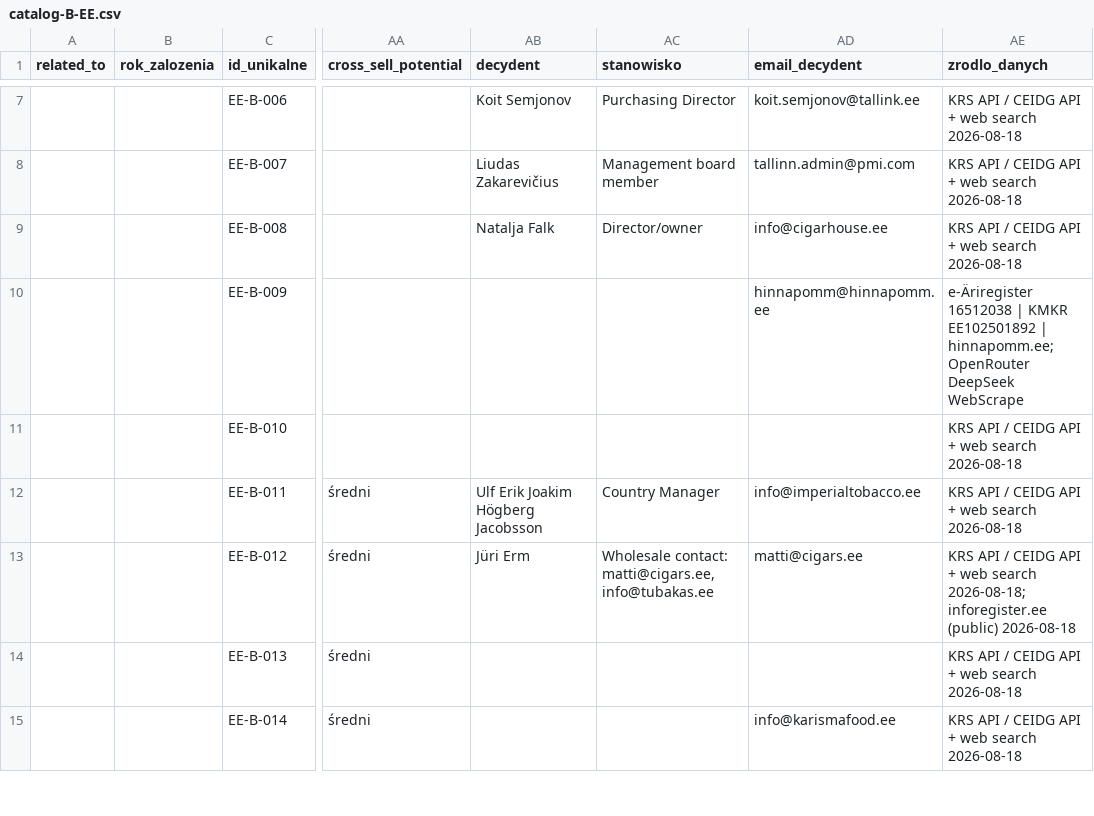
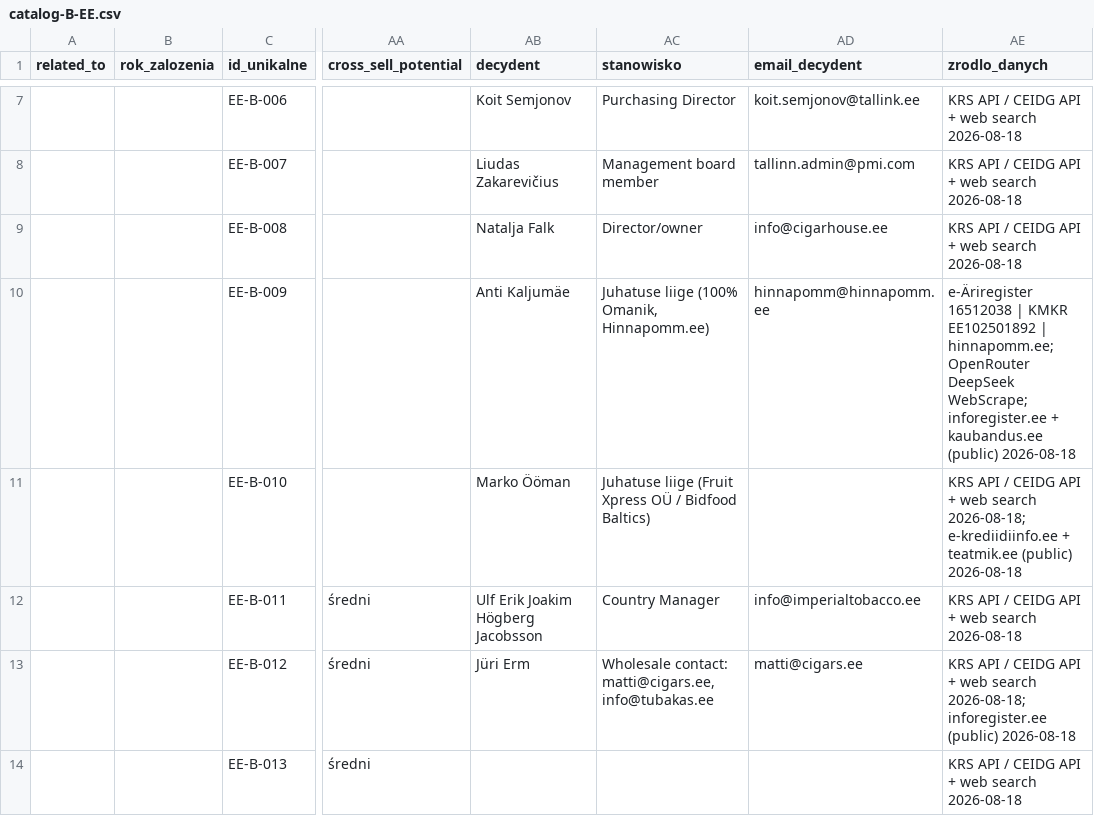
Before and after one commit to ng-net/billszuka, a CSV file: data/Estonia/catalog-B-EE.csv, drawn as a sheet; only a part is shown, gaps mark what is left out; the shorter side is filled out with more unchanged rows; the diff names each change by its address in the sheet, - before the commit and + after, or states it on an @@ line.

Commit message:
feat(decydenci): +3 EE decision-makers — Raiko Ääro (Vape Group/VeipLux), Anti Kaljumäe (AmeiZing/Hinnapomm), Marko Ööman (Fruit Xpress/Bidfood)

```diff
--- a/data/Estonia/catalog-B-EE.csv
+++ b/data/Estonia/catalog-B-EE.csv
-AB10 (decydent): (empty)
+AB10 (decydent): Anti Kaljumäe
-AC10 (stanowisko): (empty)
+AC10 (stanowisko): Juhatuse liige (100% Omanik, Hinnapomm.ee)
-AE10 (zrodlo_danych): …OpenRouter DeepSeek WebScrape
+AE10 (zrodlo_danych): …OpenRouter DeepSeek WebScrape; inforegister.ee + kaubandus.ee (public) 2026-08-18
-AB11 (decydent): (empty)
+AB11 (decydent): Marko Ööman
-AC11 (stanowisko): (empty)
+AC11 (stanowisko): Juhatuse liige (Fruit Xpress OÜ / Bidfood Baltics)
-AE11 (zrodlo_danych): …web search 2026-08-18
+AE11 (zrodlo_danych): …web search 2026-08-18; e-krediidiinfo.ee + teatmik.ee (public) 2026-08-18
```
Also changed, not shown: data/Estonia/catalog-A-EE.csv.
